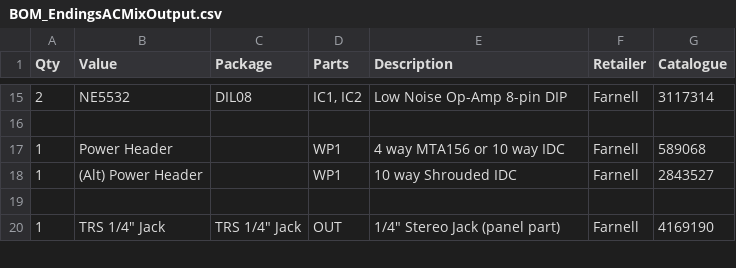
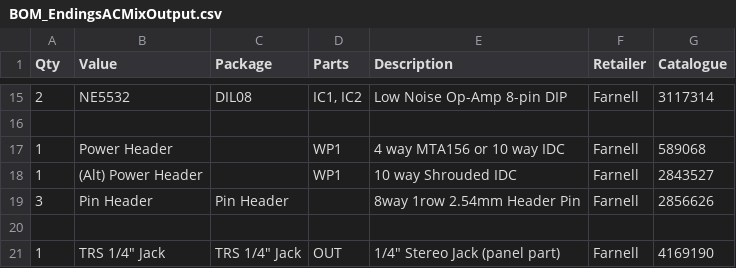
Before and after one commit to AidanTek/ElectricNoodleBox, a CSV file: ModularSeries/EndingsACMixOutput/BOM_EndingsACMixOutput.csv, drawn as a sheet; only a part is shown, gaps mark what is left out; the diff names each change by its address in the sheet, - before the commit and + after, or states it on an @@ line.

```diff
--- a/ModularSeries/EndingsACMixOutput/BOM_EndingsACMixOutput.csv
+++ b/ModularSeries/EndingsACMixOutput/BOM_EndingsACMixOutput.csv
+row 19: 3 | Pin Header | Pin Header |  | 8way 1row 2.54mm Header Pin | Farnell | 2856626
```
Also changed, not shown: ModularSeries/EndingsACMixOutput/Controls/BOM_Endings_Controls.csv, ModularSeries/PortalsDualExpVCA/BOM_PortalsDualExpVCA.csv, 24 other files.
